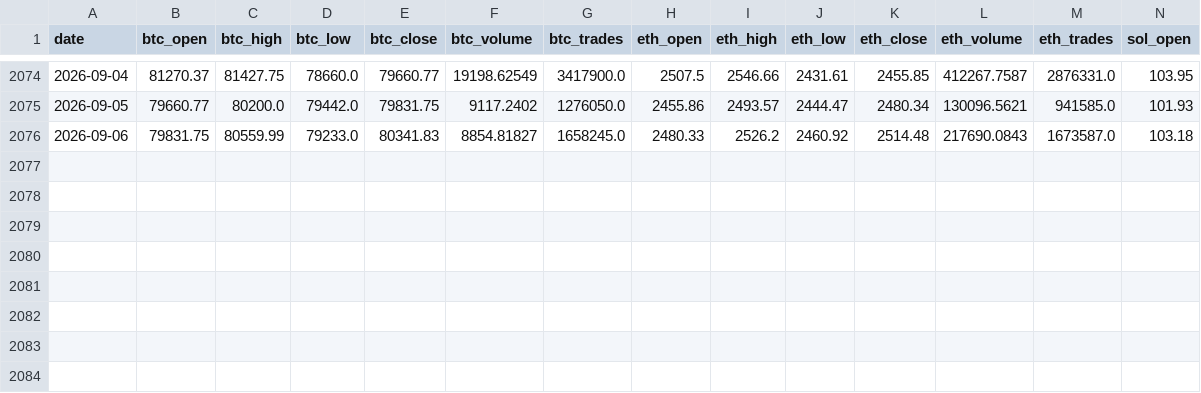
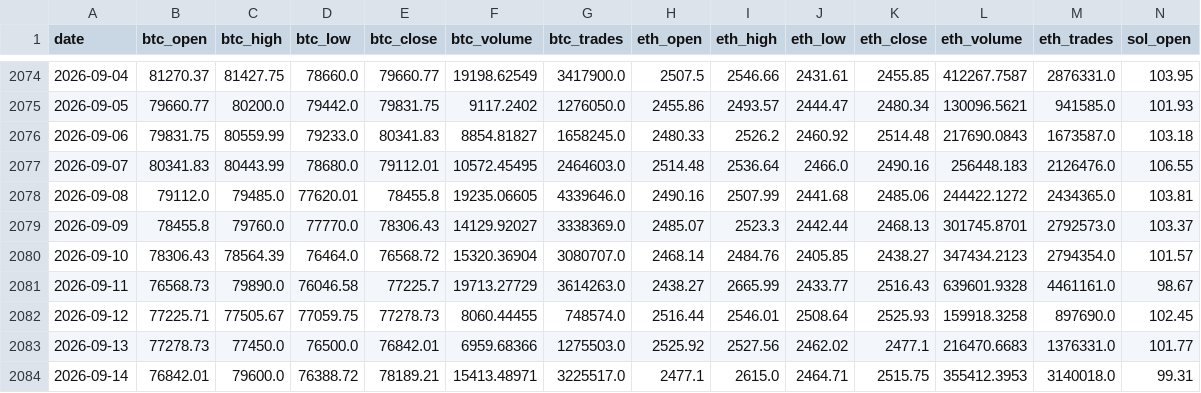
Before and after one commit to shannonj06/crypto-ml-platform, a CSV file: Database/Crypto_ML_Dataset.csv, drawn as a sheet; only a part is shown, gaps mark what is left out; rows hold the shown columns only; the diff names each change by its address in the sheet, - before the commit and + after, or states it on an @@ line.

```diff
--- a/Database/Crypto_ML_Dataset.csv
+++ b/Database/Crypto_ML_Dataset.csv
+row 2077: 2026-09-07 | 80341.83 | 80443.99 | 78680.0 | 79112.01 | 10572.45495 | 2464603.0 | 2514.48 | 2536.64 | 2466.0 | 2490.16 | 256448.183 | 2126476.0 | 106.55
+row 2078: 2026-09-08 | 79112.0 | 79485.0 | 77620.01 | 78455.8 | 19235.06605 | 4339646.0 | 2490.16 | 2507.99 | 2441.68 | 2485.06 | 244422.1272 | 2434365.0 | 103.81
+row 2079: 2026-09-09 | 78455.8 | 79760.0 | 77770.0 | 78306.43 | 14129.92027 | 3338369.0 | 2485.07 | 2523.3 | 2442.44 | 2468.13 | 301745.8701 | 2792573.0 | 103.37
+row 2080: 2026-09-10 | 78306.43 | 78564.39 | 76464.0 | 76568.72 | 15320.36904 | 3080707.0 | 2468.14 | 2484.76 | 2405.85 | 2438.27 | 347434.2123 | 2794354.0 | 101.57
+row 2081: 2026-09-11 | 76568.73 | 79890.0 | 76046.58 | 77225.7 | 19713.27729 | 3614263.0 | 2438.27 | 2665.99 | 2433.77 | 2516.43 | 639601.9328 | 4461161.0 | 98.67
+row 2082: 2026-09-12 | 77225.71 | 77505.67 | 77059.75 | 77278.73 | 8060.44455 | 748574.0 | 2516.44 | 2546.01 | 2508.64 | 2525.93 | 159918.3258 | 897690.0 | 102.45
+row 2083: 2026-09-13 | 77278.73 | 77450.0 | 76500.0 | 76842.01 | 6959.68366 | 1275503.0 | 2525.92 | 2527.56 | 2462.02 | 2477.1 | 216470.6683 | 1376331.0 | 101.77
+row 2084: 2026-09-14 | 76842.01 | 79600.0 | 76388.72 | 78189.21 | 15413.48971 | 3225517.0 | 2477.1 | 2615.0 | 2464.71 | 2515.75 | 355412.3953 | 3140018.0 | 99.31
```
Also changed, not shown: Database/Fear_Greed.csv.
